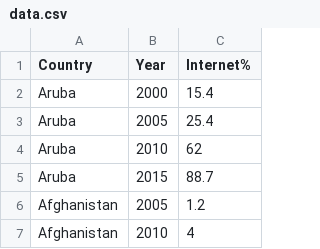
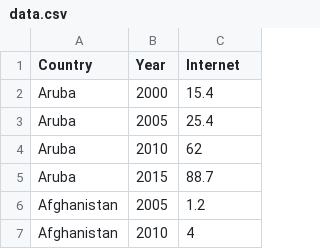
Before and after one commit to dtsukamoto/DSC-106-Project-3, a CSV file: data.csv, drawn as a sheet; only a part is shown.

Commit message:
Add files via upload

```diff
--- a/data.csv
+++ b/data.csv
@@ -1,2 +1,2 @@
-Country,Year,Internet%
+Country,Year,Internet
 Aruba,2000,15.4
```
